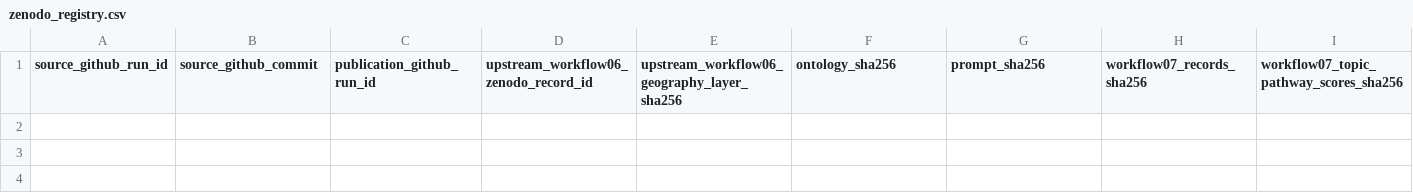
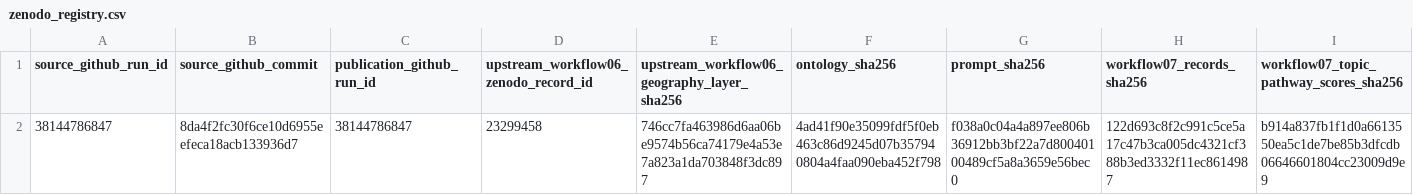
Before and after one commit to thesalmonandthetomato/LivingEvidenceMap, a CSV file: docs/workflow07/zenodo_registry.csv, drawn as a sheet; only a part is shown; rows hold the shown columns only; the diff names each change by its address in the sheet, - before the commit and + after, or states it on an @@ line.

```diff
--- a/docs/workflow07/zenodo_registry.csv
+++ b/docs/workflow07/zenodo_registry.csv
+row 2: 38144786847 | 8da4f2fc30f6ce10d6955eefeca18acb133936d7 | 38144786847 | 23299458 | 746cc7fa463986d6aa06be9574b56ca74179e4a53e7a823a1da703848f3dc897 | 4ad41f90e35099fdf5f0eb463c86d9245d07b357940804a4faa090eba452f798 | f038a0c04a4a897ee806b36912bb3bf22a7d80040100489cf5a8a3659e56bec0 | 122d693c8f2c991c5ce5a17c47b3ca005dc4321cf388b3ed3332f11ec8614987 | b914a837fb1f1d0a6613550ea5c1de7be85b3dfcdb06646601804cc23009d9e9
```
Also changed, not shown: 1 other file.
